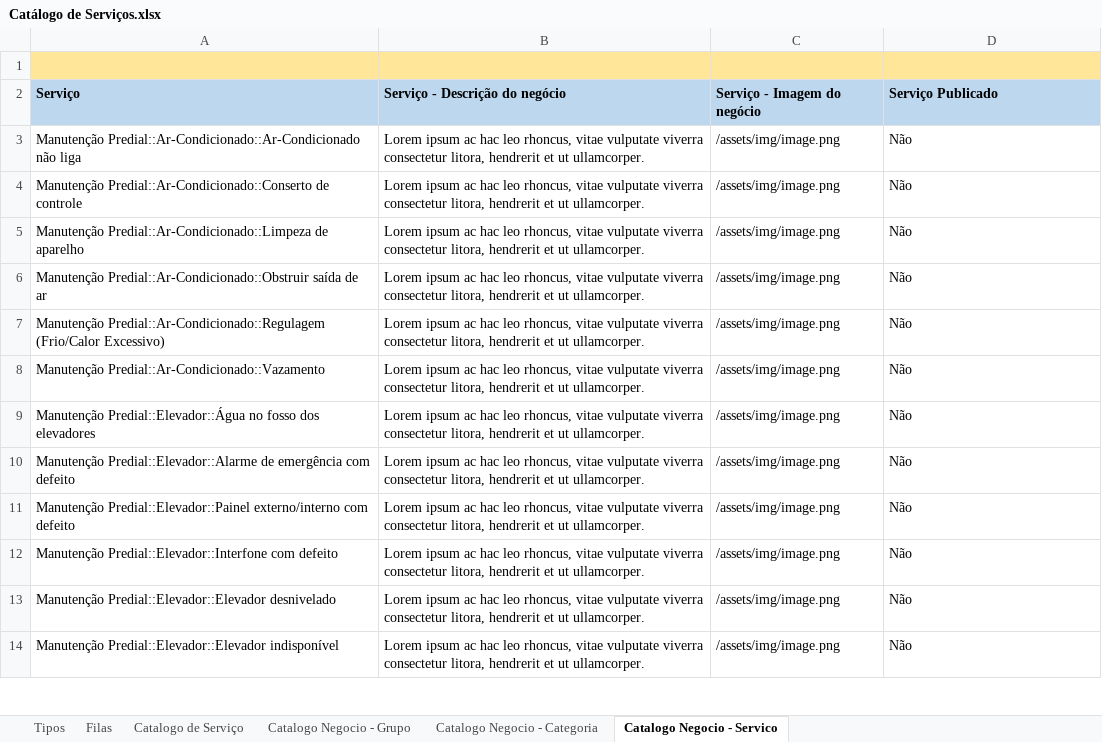
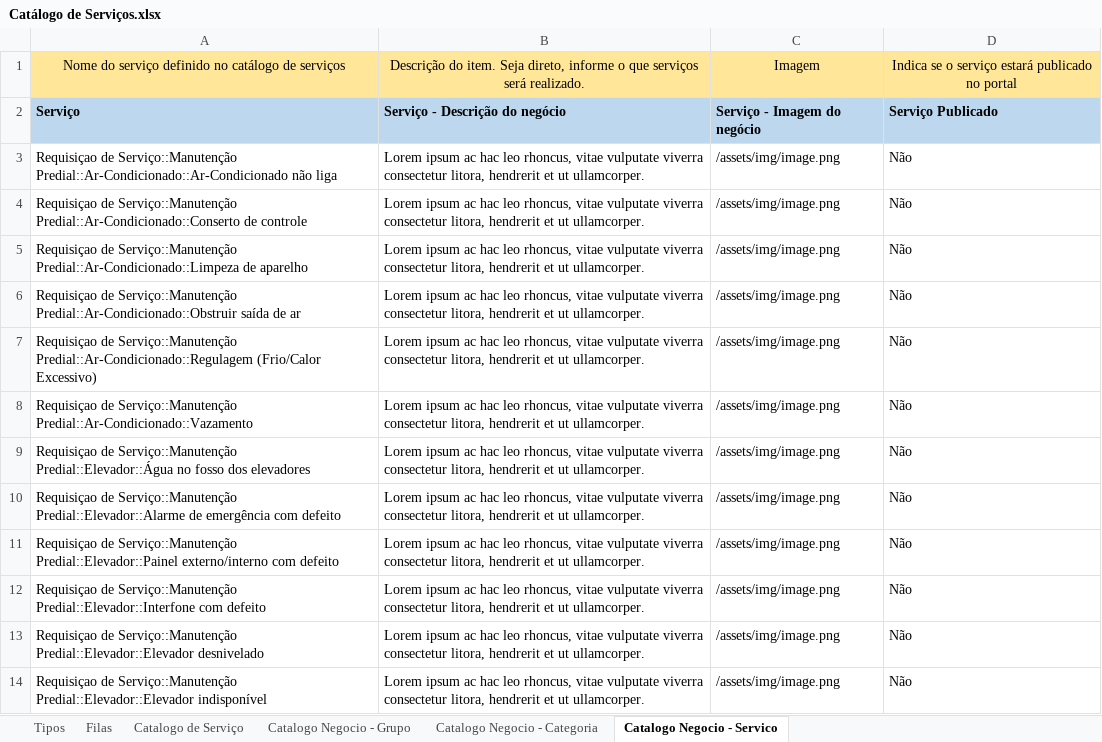
Before and after one commit to franklinfarias/otrs-components, an Excel workbook: etl-portal-dinamico/Catálogo de Serviços.xlsx, sheet Catalogo Negocio - Servico, drawn as a sheet; only a part is shown; values as stored, in another font and other column widths than the file's, no borders; conditional formats not drawn; the diff covers the shown part only; the diff names each change by its address in the sheet, - before the commit and + after, or states it on an @@ line.

```diff
--- a/etl-portal-dinamico/Catálogo de Serviços.xlsx (sheet Catalogo Negocio - Servico)
+++ b/etl-portal-dinamico/Catálogo de Serviços.xlsx (sheet Catalogo Negocio - Servico)
-row 1: (empty)
+row 1: Nome do serviço definido no catálogo de serviços | Descrição do item. Seja direto, informe o que serviços será realizado. | Imagem | Indica se o serviço estará publicado no portal
-A3: Manutenção Predial::Ar-Condicionado::Ar-Condicionado não…
+A3: Requisiçao de Serviço::Manutenção Predial::Ar-Condicionado::Ar-Condicionado não…
-A4: Manutenção Predial::Ar-Condicionado::Conserto de…
+A4: Requisiçao de Serviço::Manutenção Predial::Ar-Condicionado::Conserto de…
-A5: Manutenção Predial::Ar-Condicionado::Limpeza de…
+A5: Requisiçao de Serviço::Manutenção Predial::Ar-Condicionado::Limpeza de…
-A6: Manutenção Predial::Ar-Condicionado::Obstruir saída…
+A6: Requisiçao de Serviço::Manutenção Predial::Ar-Condicionado::Obstruir saída…
-A7: Manutenção Predial::Ar-Condicionado::Regulagem (Frio/Calor…
+A7: Requisiçao de Serviço::Manutenção Predial::Ar-Condicionado::Regulagem (Frio/Calor…
-A8: Manutenção Predial::Ar-Condicionado::Vazamento
+A8: Requisiçao de Serviço::Manutenção Predial::Ar-Condicionado::Vazamento
-A9: Manutenção Predial::Elevador::Água no…
+A9: Requisiçao de Serviço::Manutenção Predial::Elevador::Água no…
-A10: Manutenção Predial::Elevador::Alarme de…
+A10: Requisiçao de Serviço::Manutenção Predial::Elevador::Alarme de…
-A11: Manutenção Predial::Elevador::Painel externo/interno…
+A11: Requisiçao de Serviço::Manutenção Predial::Elevador::Painel externo/interno…
-A12: Manutenção Predial::Elevador::Interfone com…
+A12: Requisiçao de Serviço::Manutenção Predial::Elevador::Interfone com…
-A13: Manutenção Predial::Elevador::Elevador desnivelado
+A13: Requisiçao de Serviço::Manutenção Predial::Elevador::Elevador desnivelado
-A14: Manutenção Predial::Elevador::Elevador indisponível
+A14: Requisiçao de Serviço::Manutenção Predial::Elevador::Elevador indisponível
```
Also changed, not shown: 142 edited cells elsewhere in this sheet, sheet Catalogo de Serviço, sheet Tipos, sheet Catalogo Negocio - Grupo, sheet Catalogo Negocio - Categoria, 11 other files.
